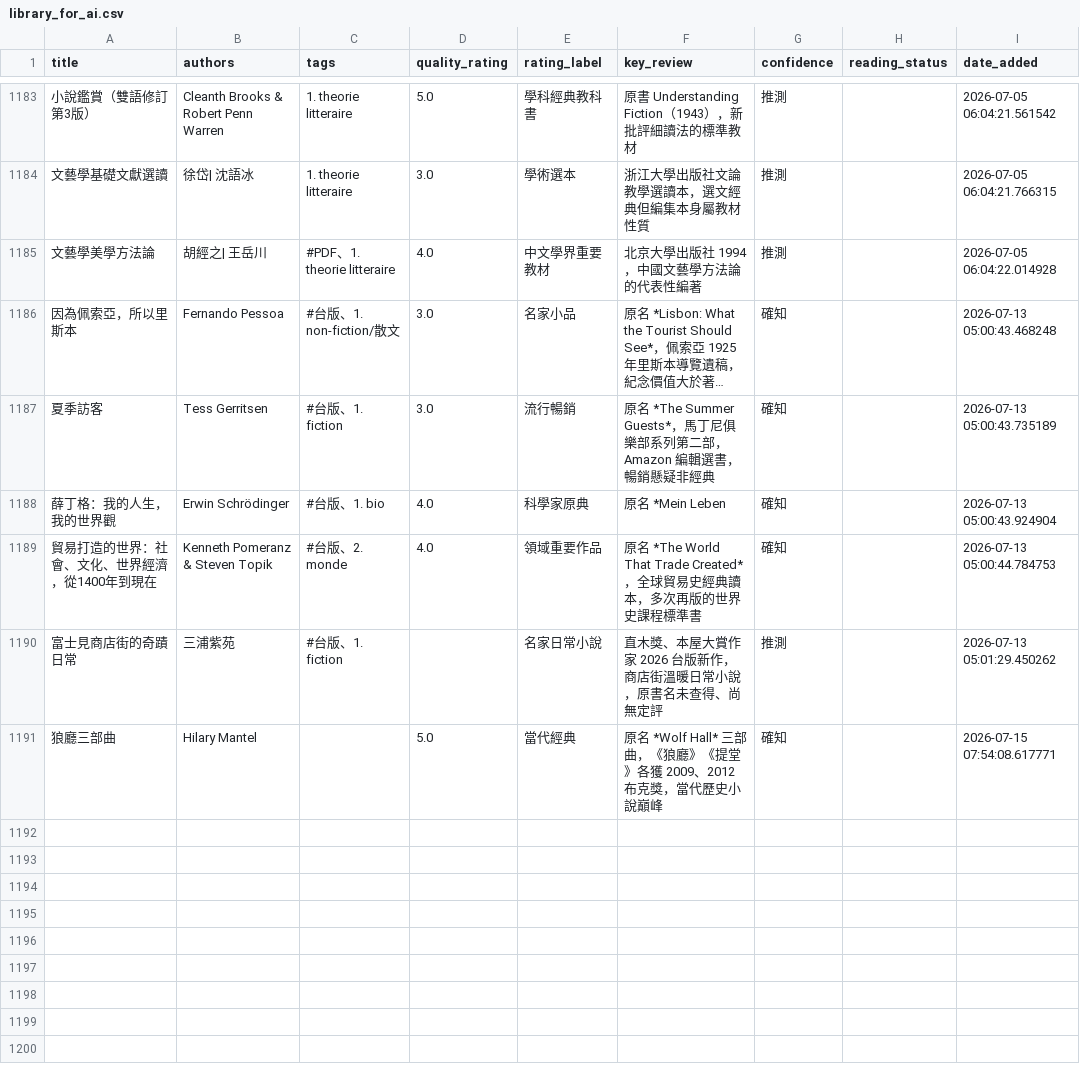
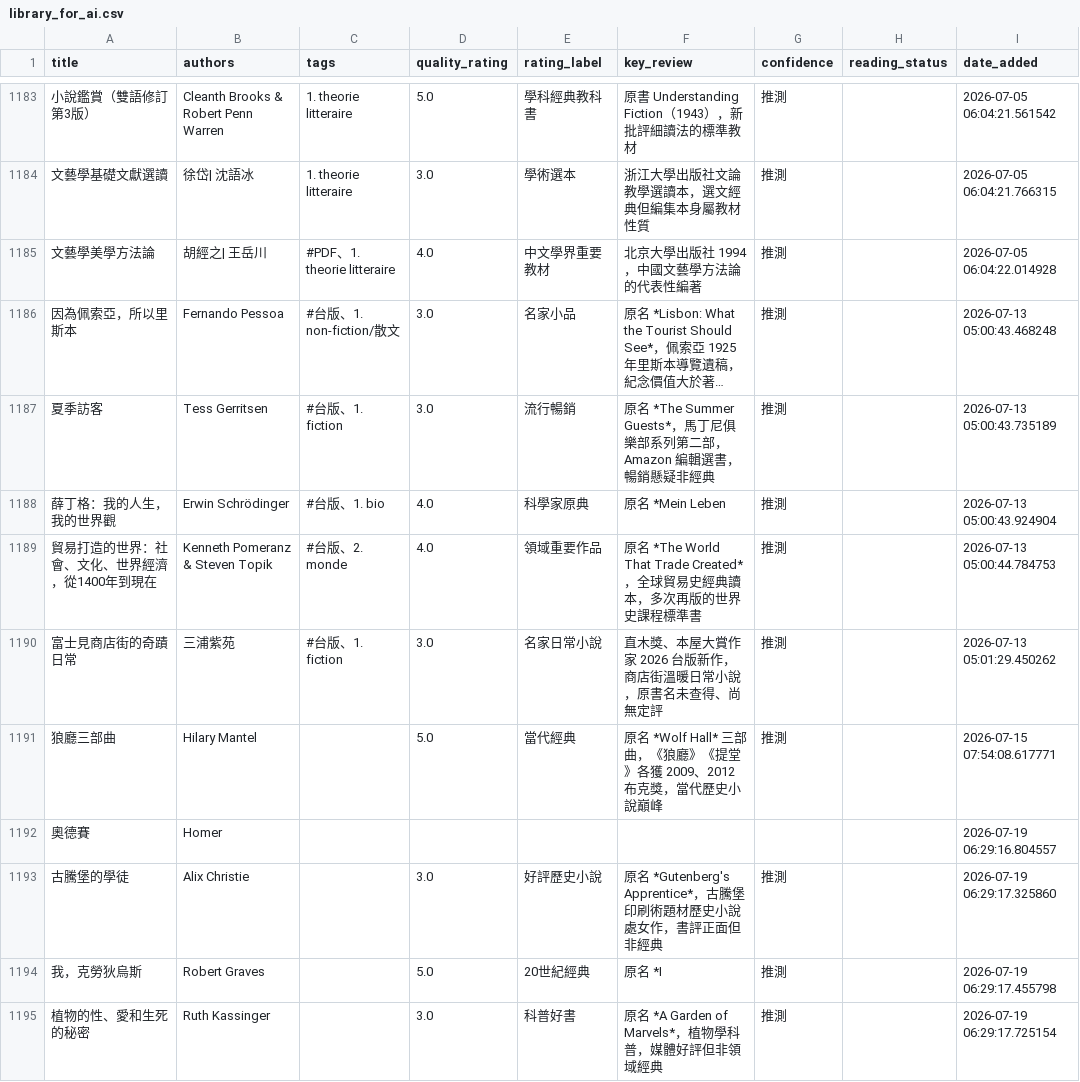
Before and after one commit to kyechen13/calibre-dashboard, a CSV file: library_for_ai.csv, drawn as a sheet; only a part is shown, gaps mark what is left out; long unchanged cells end in …; the diff names each change by its address in the sheet, - before the commit and + after, or states it on an @@ line.

```diff
--- a/library_for_ai.csv
+++ b/library_for_ai.csv
-G1186:G1189 (confidence): 確知
+G1186:G1189 (confidence): 推測
-D1190 (quality_rating): (empty)
+D1190 (quality_rating): 3.0
-G1191 (confidence): 確知
+G1191 (confidence): 推測
+row 1192: 奧德賽 | Homer |  |  |  |  |  |  | 2026-07-19 06:29:16.804557
+row 1193: 古騰堡的學徒 | Alix Christie |  | 3.0 | 好評歷史小說 | 原名 *Gutenberg's Apprentice*，古騰堡印刷術題材歷史小說處女作，書評正面但非經典 | 推測 |  | 2026-07-19 06:29:17.325860
+row 1194: 我，克勞狄烏斯 | Robert Graves |  | 5.0 | 20世紀經典 | 原名 *I | 推測 |  | 2026-07-19 06:29:17.455798
+row 1195: 植物的性、愛和生死的秘密 | Ruth Kassinger |  | 3.0 | 科普好書 | 原名 *A Garden of Marvels*，植物學科普，媒體好評但非領域經典 | 推測 |  | 2026-07-19 06:29:17.725154
```
Also changed, not shown: 5 other files.
